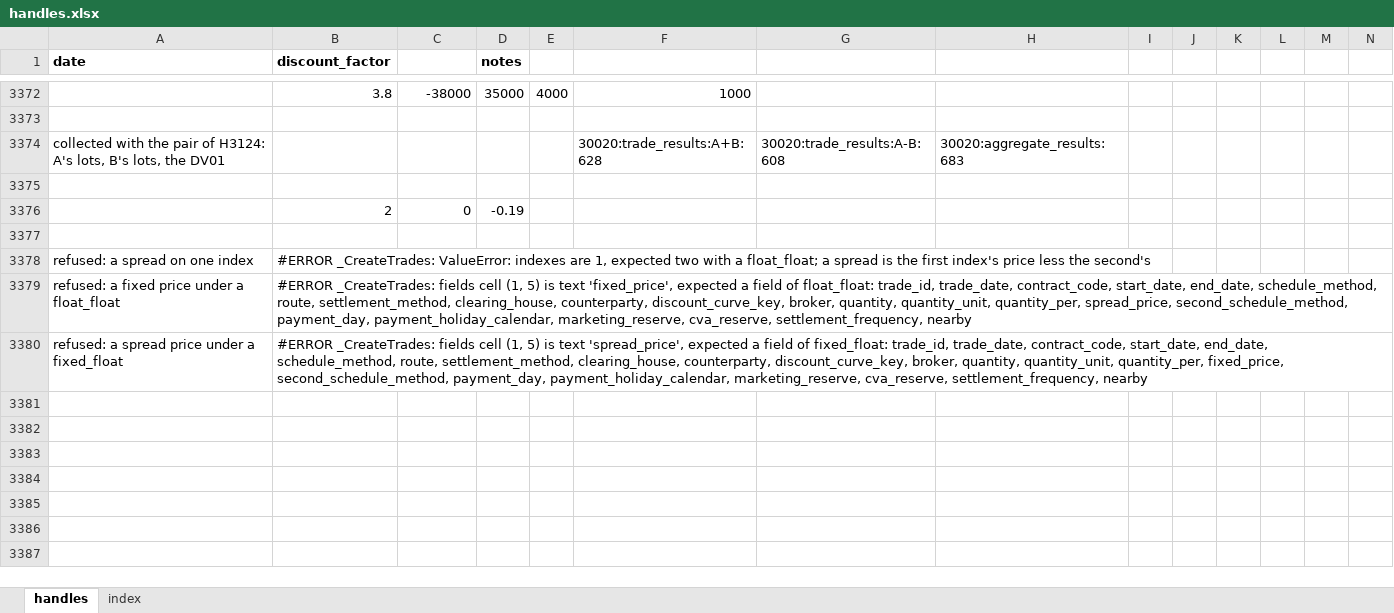
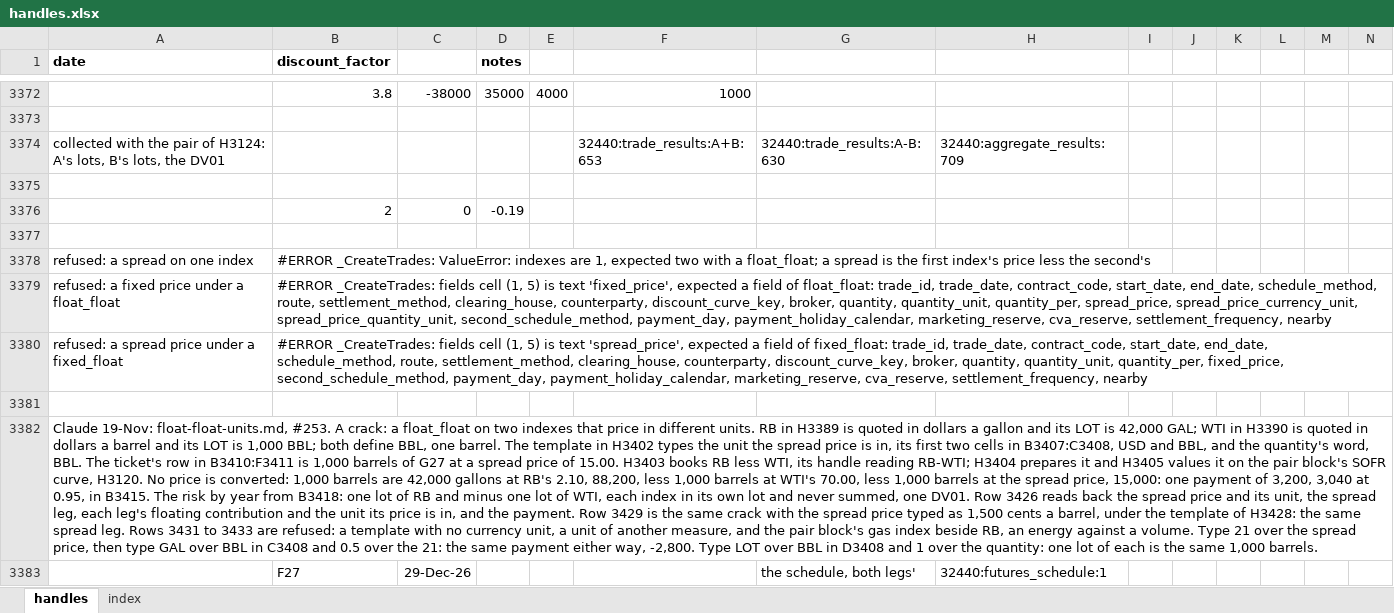
Before and after one commit to gobbles404/catalyst, an Excel workbook: workbooks/handles.xlsx, sheet handles, drawn as a sheet; only a part is shown, gaps mark what is left out; values as stored, in another font and other column widths than the file's, no borders; rows hold the shown columns only; the diff covers the shown part only; the diff names each change by its address in the sheet, - before the commit and + after, or states it on an @@ line.

Commit message:
feat(trades): a float_float's spread price in its own unit, and the cracks (#239) (#253)
Co-authored-by: gobbles404 <jgiles926@gmail.com>

```diff
--- a/workbooks/handles.xlsx (sheet handles)
+++ b/workbooks/handles.xlsx (sheet handles)
-F3374: 30020:trade_results:A+B:628
+F3374: 32440:trade_results:A+B:653
-G3374: 30020:trade_results:A-B:608
+G3374: 32440:trade_results:A-B:630
-H3374: 30020:aggregate_results:683
+H3374: 32440:aggregate_results:709
-B3379 (discount_factor): …quantity_per, spread_price, second_schedule_method, payment_day,…
+B3379 (discount_factor): …quantity_per, spread_price, spread_price_currency_unit, spread_price_quantity_unit, second_schedule_method, payment_day,…
+row 3381: (empty)
+row 3382: Claude 19-Nov: float-float-units.md, #253. A crack: a float_float on two indexes that price in different units. RB in H3389 is quoted in dollars a gallon and its LOT is 42,000 GAL; WTI in H3390 is quoted in dollars a barrel and its LOT is 1,000 BBL; both define BBL, one barrel. The template in H3402 types the unit the spread price is in, its first two cells in B3407:C3408, USD and BBL, and the quantity's word, BBL. The ticket's row in B3410:F3411 is 1,000 barrels of G27 at a spread price of 15.00. H3403 books RB less WTI, its handle reading RB-WTI; H3404 prepares it and H3405 values it on the pair block's SOFR curve, H3120. No price is converted: 1,000 barrels are 42,000 gallons at RB's 2.10, 88,200, less 1,000 barrels at WTI's 70.00, less 1,000 barrels at the spread price, 15,000: one payment of 3,200, 3,040 at 0.95, in B3415. The risk by year from B3418: one lot of RB and minus one lot of WTI, each index in its own lot and never summed, one DV01. Row 3426 reads back the spread price and its unit, the spread leg, each leg's floating contribution and the unit its price is in, and the payment. Row 3429 is the same crack with the spread price typed as 1,500 cents a barrel, under the template of H3428: the same spread leg. Rows 3431 to 3433 are refused: a template with no currency unit, a unit of another measure, and the pair block's gas index beside RB, an energy against a volume. Type 21 over the spread price, then type GAL over BBL in C3408 and 0.5 over the 21: the same payment either way, -2,800. Type LOT over BBL in D3408 and 1 over the quantity: one lot of each is the same 1,000 barrels.
+row 3383:  | F27 | 29-Dec-26 |  |  |  | the schedule, both legs' | 32440:futures_schedule:1
```
Also changed, not shown: 51 added rows, 1 removed row and 984 edited cells elsewhere in this sheet, sheet index, formulas that keep their value, 27 other files.
